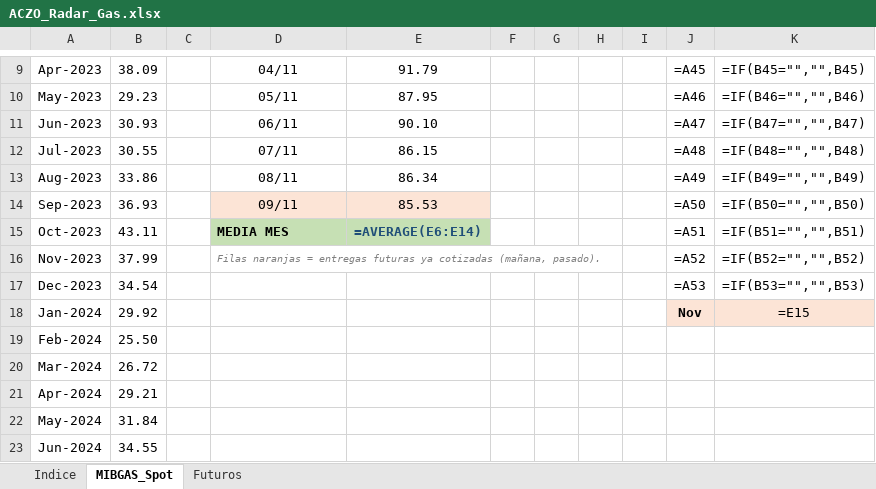
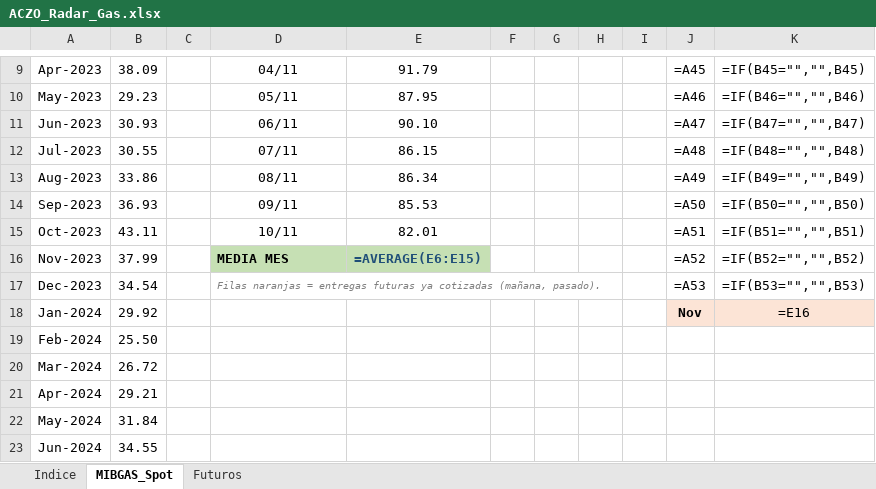
Before and after one commit to aczo-energia/aczo-radar, an Excel workbook: excel/ACZO_Radar_Gas.xlsx, sheet MIBGAS_Spot, drawn as a sheet; only a part is shown, gaps mark what is left out; values as stored, in another font and other column widths than the file's, no borders; formulas without a stored value are shown as written; conditional formats not drawn; the diff names each change by its address in the sheet, - before the commit and + after, or states it on an @@ line.

```diff
--- a/excel/ACZO_Radar_Gas.xlsx (sheet MIBGAS_Spot)
+++ b/excel/ACZO_Radar_Gas.xlsx (sheet MIBGAS_Spot)
-D14:E14 fill: #FCE4D6
+D14:E14 fill: none
-D15: MEDIA MES
+D15: 10/11
@@ D15:E15 fill: #C6E0B4 → none, bold: on → off @@
-D15 alignment: left
+D15 alignment: center
-E15: =AVERAGE(E6:E14)
+E15: 82.01
-E15 text colour: #1F4E78
+E15 text colour: black
-D16: Filas naranjas = entregas futuras ya cotizadas (mañana, pasado).
+D16: MEDIA MES
-D16:E16 fill: none
+D16:E16 fill: #C6E0B4
@@ D16 bold: off → on, italic: on → off, text colour: #808080 → black, text size: larger @@
-D16:H16 merged
-E16: (empty)
+E16: =AVERAGE(E6:E15)
-D17: (empty)
+D17: Filas naranjas = entregas futuras ya cotizadas (mañana, pasado).
+D17:H17 merged
-K18: =E15
+K18: =E16
```
Also changed, not shown: sheet Futuros, excel/ACZO_Radar_Mercados.xlsx, 17 other files.
